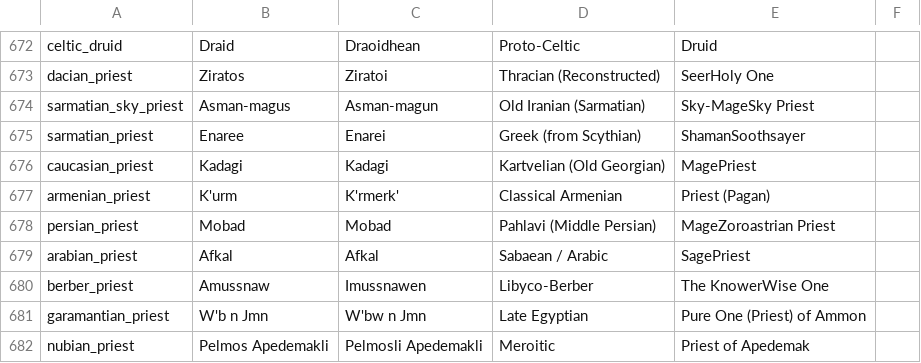
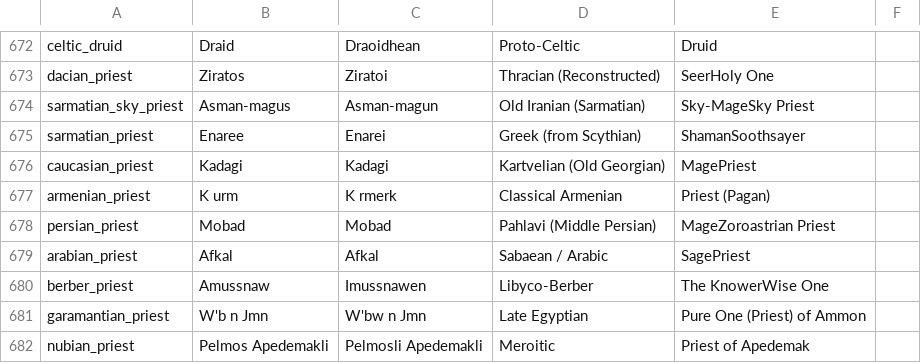
Before and after one commit to buttersnew/aut_caesar_aut_nihil, a CSV file: website/content/troop_translations.csv, drawn as a sheet; only a part is shown, gaps mark what is left out.

```diff
--- a/website/content/troop_translations.csv
+++ b/website/content/troop_translations.csv
@@ -676,3 +676,3 @@ sarmatian_priest,Enaree,Enarei,Greek (from Scythian),ShamanSoothsayer
 caucasian_priest,Kadagi,Kadagi,Kartvelian (Old Georgian),MagePriest
-armenian_priest,K'urm,K'rmerk',Classical Armenian,Priest (Pagan)
+armenian_priest,K urm,K rmerk,Classical Armenian,Priest (Pagan)
 persian_priest,Mobad,Mobad,Pahlavi (Middle Persian),MageZoroastrian Priest
```
Also changed, not shown: 2 other files.
